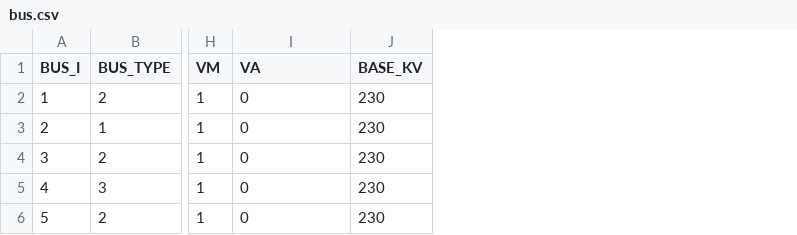
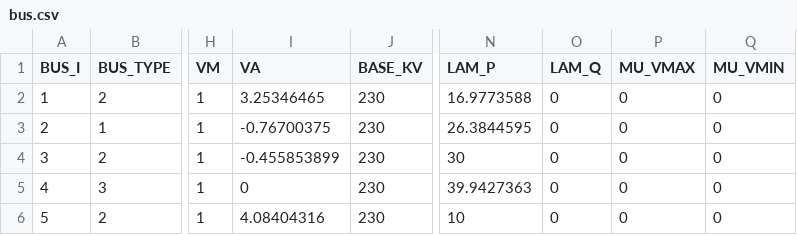
Before and after one commit to caseformat/pjm5, a CSV file: bus.csv, drawn as a sheet; only a part is shown, gaps mark what is left out; the diff names each change by its address in the sheet, - before the commit and + after, or states it on an @@ line.

```diff
--- a/bus.csv
+++ b/bus.csv
+column N (LAM_P), rows 2-6: 16.9773588 | 26.3844595 | 30 | 39.9427363 | 10
+column O (LAM_Q), rows 2-6: all 0
+column P (MU_VMAX), rows 2-6: all 0
+column Q (MU_VMIN), rows 2-6: all 0
-I2 (VA): 0
+I2 (VA): 3.25346465
-I3 (VA): 0
+I3 (VA): -0.76700375
-I4 (VA): 0
+I4 (VA): -0.455853899
-I6 (VA): 0
+I6 (VA): 4.08404316
```
Also changed, not shown: branch.csv, gen.csv.
